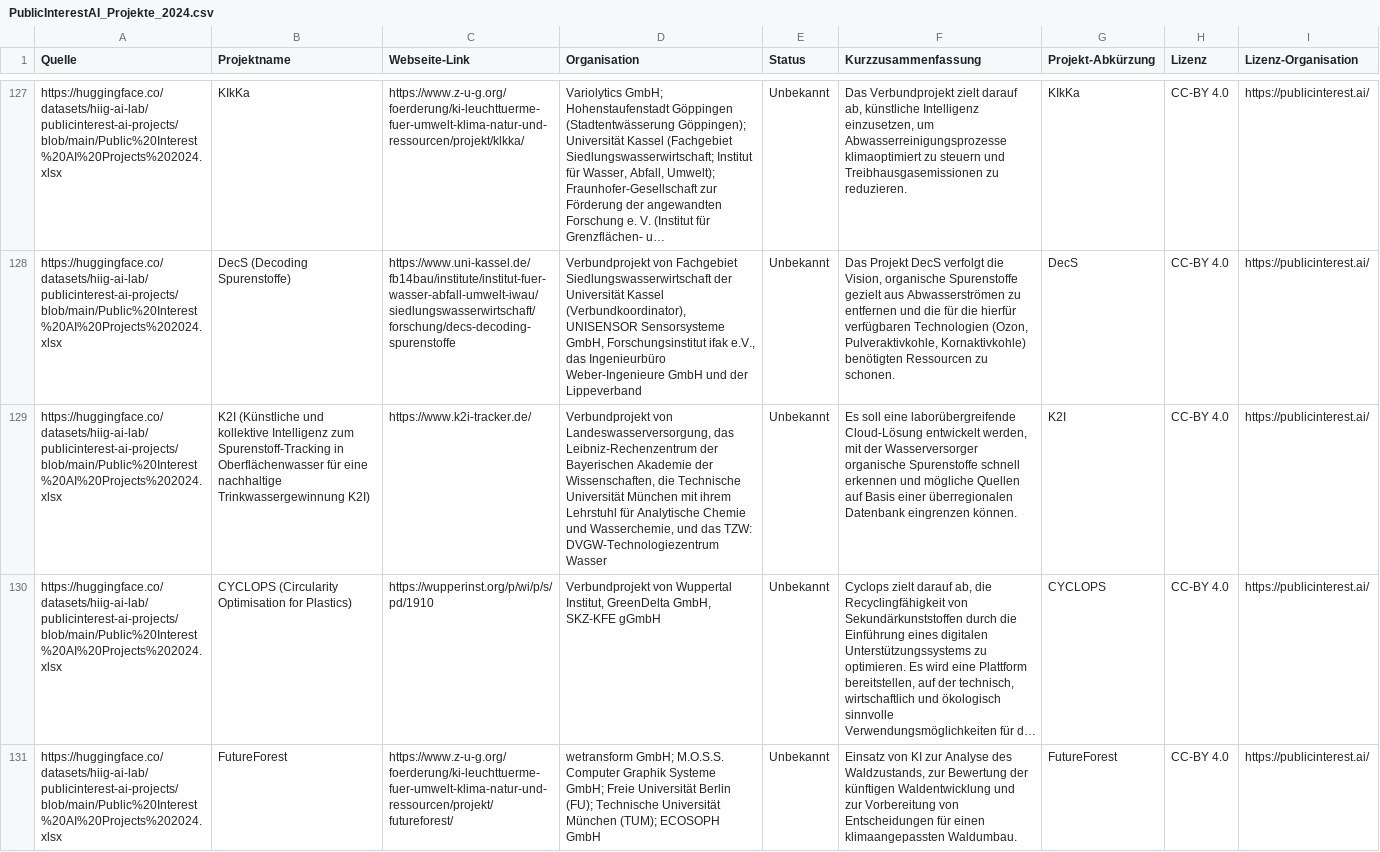
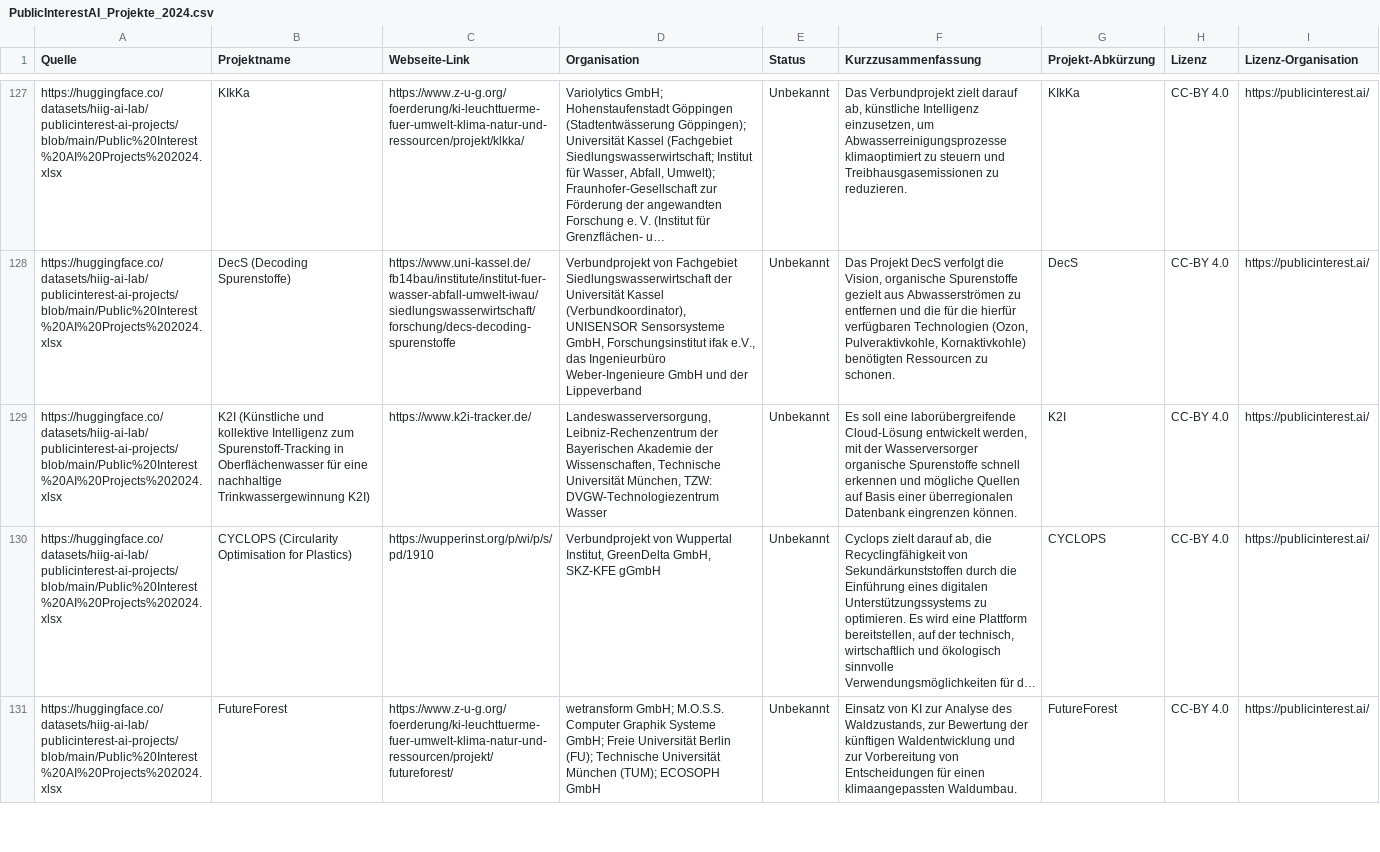
Before and after one commit to Caritas-Deutschland-Digitallabor/datenprojekte, a CSV file: project_code/Webscraping/PublicInterestAI/PublicInterestAI_Projekte_2024.csv, drawn as a sheet; only a part is shown, gaps mark what is left out; long unchanged cells end in …; the diff names each change by its address in the sheet, - before the commit and + after, or states it on an @@ line.

```diff
--- a/project_code/Webscraping/PublicInterestAI/PublicInterestAI_Projekte_2024.csv
+++ b/project_code/Webscraping/PublicInterestAI/PublicInterestAI_Projekte_2024.csv
-D129 (Organisation): Verbundprojekt von Landeswasserversorgung, das Leibniz-Rechenzentrum der Bayerischen Akademie der Wissenschaften, die Technische Universität München mit ihrem Lehrstuhl für Analytische Chemie und Wasserchemie, und das TZW: DVGW-Technologiezentrum…
+D129 (Organisation): Landeswasserversorgung, Leibniz-Rechenzentrum der Bayerischen Akademie der Wissenschaften, Technische Universität München, TZW: DVGW-Technologiezentrum…
```
Also changed, not shown: project_code/Webscraping/Erfolgsgeschichten/Liste der Projekte Datenerfolgsgeschichten.csv, project_code/Webscraping/PublicInterestAI/2026-04-15_PublicInterestAI-Projekte-via-Scraping_enriched.csv, 23 other files.
